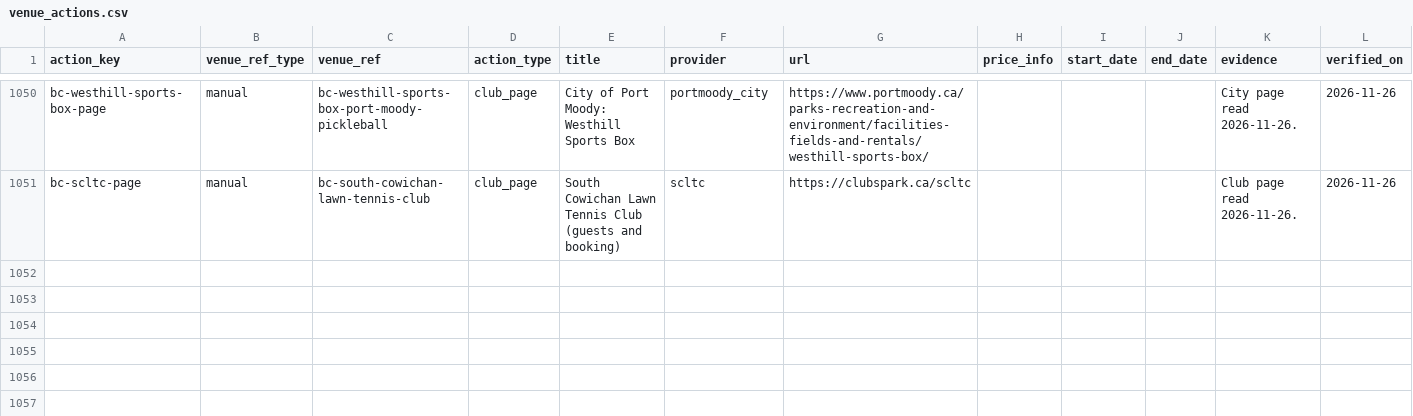
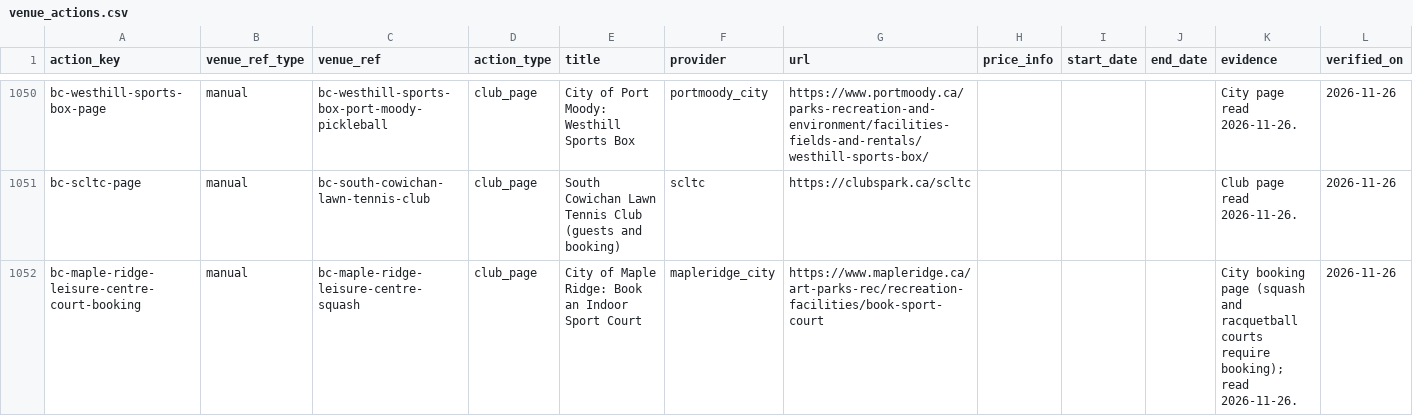
Before and after one commit to abov/courtconnect-ca, a CSV file: transform/seeds/venue_actions.csv, drawn as a sheet; only a part is shown, gaps mark what is left out; the diff names each change by its address in the sheet, - before the commit and + after, or states it on an @@ line.

```diff
--- a/transform/seeds/venue_actions.csv
+++ b/transform/seeds/venue_actions.csv
+row 1052: bc-maple-ridge-leisure-centre-court-booking | manual | bc-maple-ridge-leisure-centre-squash | club_page | City of Maple Ridge: Book an Indoor Sport Court | mapleridge_city | https://www.mapleridge.ca/art-parks-rec/recreation-facilities/book-sport-court |  |  |  | City booking page (squash and racquetball courts require booking); read 2026-11-26. | 2026-11-26
```
Also changed, not shown: transform/seeds/venue_leads.csv, 2 other files.
